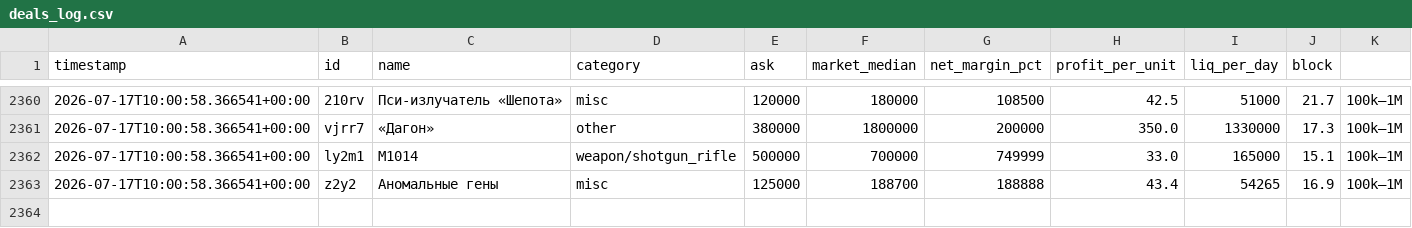
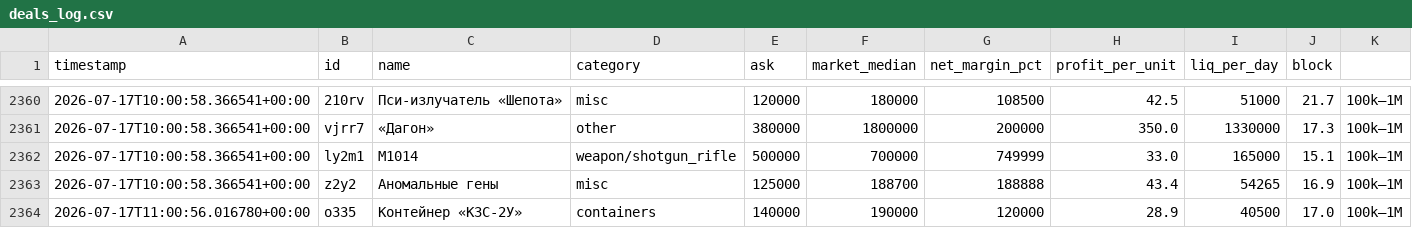
Before and after one commit to gromkyi/sz-deal-bot, a CSV file: deals_log.csv, drawn as a sheet; only a part is shown, gaps mark what is left out; the diff names each change by its address in the sheet, - before the commit and + after, or states it on an @@ line.

```diff
--- a/deals_log.csv
+++ b/deals_log.csv
+row 2364: 2026-07-17T11:00:56.016780+00:00 | o335 | Контейнер «КЗС-2У» | containers | 140000 | 190000 | 120000 | 28.9 | 40500 | 17.0 | 100k–1M
```
Also changed, not shown: 1 other file.
